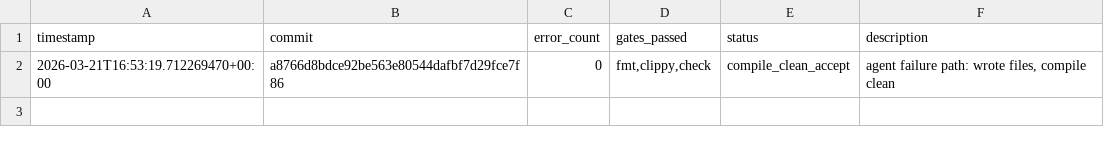
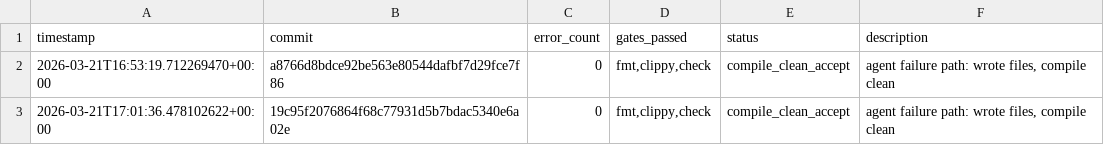
Before and after one commit to TheFermiSea/CF-LIBS, a TSV file: experiments.tsv, drawn as a sheet; the diff names each change by its address in the sheet, - before the commit and + after, or states it on an @@ line.

```diff
--- a/experiments.tsv
+++ b/experiments.tsv
+row 3: 2026-03-21T17:01:36.478102622+00:00 | 19c95f2076864f68c77931d5b7bdac5340e6a02e | 0 | fmt,clippy,check | compile_clean_accept | agent failure path: wrote files, compile clean
```
Also changed, not shown: 1 other file.
